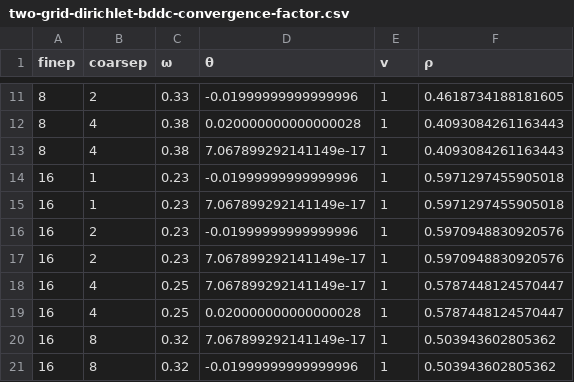
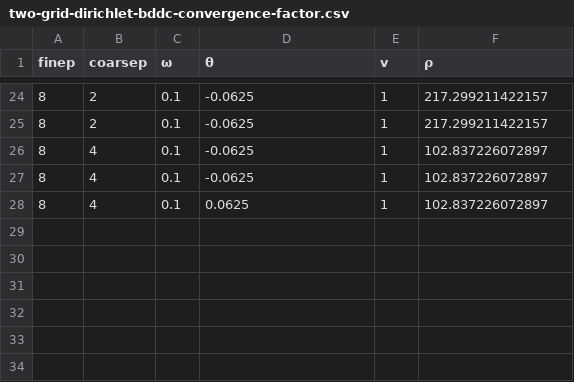
Before and after one commit to jeremylt/dissertation, a CSV file: data/two-grid-dirichlet-bddc-convergence-factor.csv, drawn as a sheet; only a part is shown, gaps mark what is left out; the diff covers the shown part only.

```diff
--- a/data/two-grid-dirichlet-bddc-convergence-factor.csv
+++ b/data/two-grid-dirichlet-bddc-convergence-factor.csv
@@ -11,11 +24,5 @@ finep,coarsep,ω,θ,v,ρ
-8,2,0.33,-0.01999999999999996,1,0.4618734188181605
-8,4,0.38,0.020000000000000028,1,0.4093084261163443
-8,4,0.38,7.067899292141149e-17,1,0.4093084261163443
-16,1,0.23,-0.01999999999999996,1,0.5971297455905018
-16,1,0.23,7.067899292141149e-17,1,0.5971297455905018
-16,2,0.23,-0.01999999999999996,1,0.5970948830920576
-16,2,0.23,7.067899292141149e-17,1,0.5970948830920576
-16,4,0.25,7.067899292141149e-17,1,0.5787448124570447
-16,4,0.25,0.020000000000000028,1,0.5787448124570447
-16,8,0.32,7.067899292141149e-17,1,0.503943602805362
-16,8,0.32,-0.01999999999999996,1,0.503943602805362
+8,2,0.1,-0.0625,1,217.299211422157
+8,2,0.1,-0.0625,1,217.299211422157
+8,4,0.1,-0.0625,1,102.837226072897
+8,4,0.1,-0.0625,1,102.837226072897
+8,4,0.1,0.0625,1,102.837226072897
```
Also changed, not shown: 13 added rows and 27 edited cells elsewhere in this file, 2 other files.
